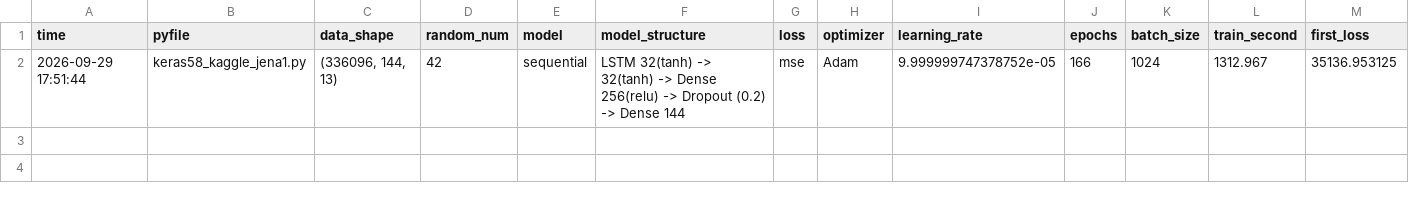
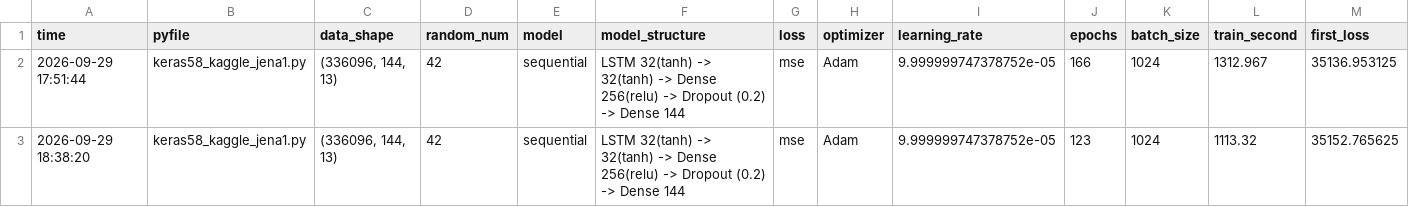
Before and after one commit to fdt15ss/furiosa2026-study, a CSV file: _data/record/00_kaggle_jena.csv, drawn as a sheet; only a part is shown; rows hold the shown columns only; the diff names each change by its address in the sheet, - before the commit and + after, or states it on an @@ line.

Commit message:
텐서플로 20일차-2

```diff
--- a/_data/record/00_kaggle_jena.csv
+++ b/_data/record/00_kaggle_jena.csv
+row 3: 2026-09-29 18:38:20 | keras58_kaggle_jena1.py | (336096, 144, 13) | 42 | sequential | LSTM 32(tanh) -> 32(tanh) -> Dense 256(relu) -> Dropout (0.2) -> Dense 144 | mse | Adam | 9.999999747378752e-05 | 123 | 1024 | 1113.32 | 35152.765625
```
